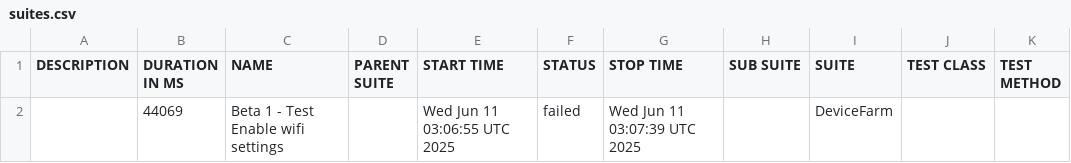
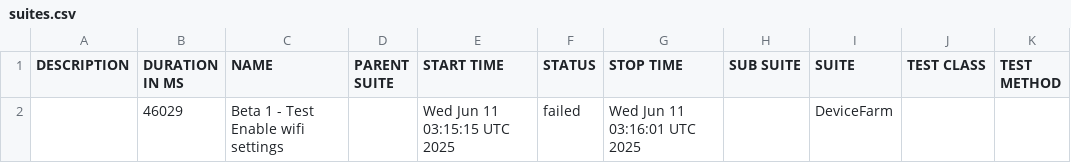
Before and after one commit to LeThiDzu/test-uiautomator2-driver, a CSV file: 14/data/suites.csv, drawn as a sheet.

```diff
--- a/14/data/suites.csv
+++ b/14/data/suites.csv
@@ -1,2 +1,2 @@
 "DESCRIPTION","DURATION IN MS","NAME","PARENT SUITE","START TIME","STATUS","STOP TIME","SUB SUITE","SUITE","TEST CLASS","TEST METHOD"
-"","44069","Beta 1 - Test Enable wifi settings","","Wed Jun 11 03:06:55 UTC 2025","failed","Wed Jun 11 03:07:39 UTC 2025","","DeviceFarm","",""
+"","46029","Beta 1 - Test Enable wifi settings","","Wed Jun 11 03:15:15 UTC 2025","failed","Wed Jun 11 03:16:01 UTC 2025","","DeviceFarm","",""
```
Also changed, not shown: 51 other files.
